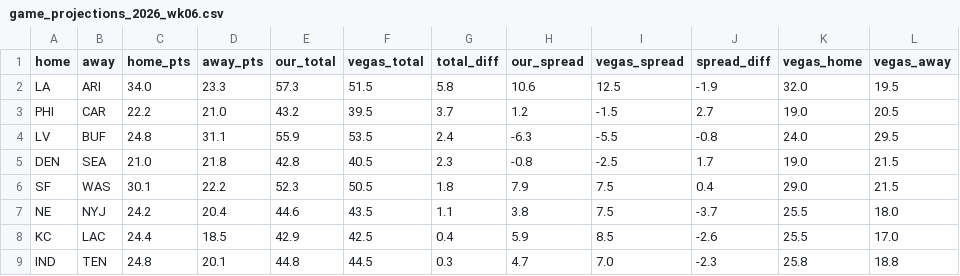
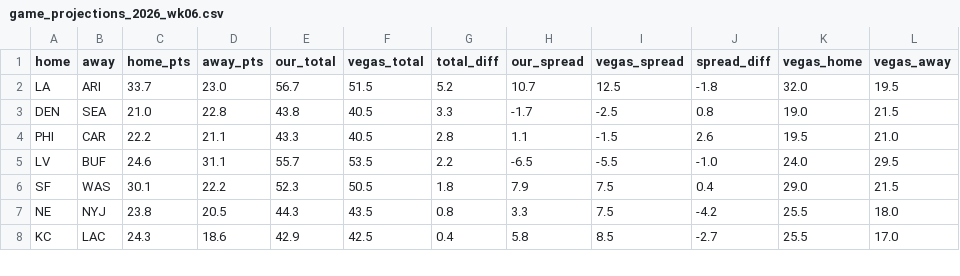
Before and after one commit to FlowersJordan/NFL-Projections-Model, a CSV file: game_projections_2026_wk06.csv, drawn as a sheet; only a part is shown; the diff covers the shown part only.

```diff
--- a/game_projections_2026_wk06.csv
+++ b/game_projections_2026_wk06.csv
@@ -1,9 +1,8 @@
 home,away,home_pts,away_pts,our_total,vegas_total,total_diff,our_spread,vegas_spread,spread_diff,vegas_home,vegas_away
-LA,ARI,34.0,23.3,57.3,51.5,5.8,10.6,12.5,-1.9,32.0,19.5
-PHI,CAR,22.2,21.0,43.2,39.5,3.7,1.2,-1.5,2.7,19.0,20.5
-LV,BUF,24.8,31.1,55.9,53.5,2.4,-6.3,-5.5,-0.8,24.0,29.5
-DEN,SEA,21.0,21.8,42.8,40.5,2.3,-0.8,-2.5,1.7,19.0,21.5
+LA,ARI,33.7,23.0,56.7,51.5,5.2,10.7,12.5,-1.8,32.0,19.5
+DEN,SEA,21.0,22.8,43.8,40.5,3.3,-1.7,-2.5,0.8,19.0,21.5
+PHI,CAR,22.2,21.1,43.3,40.5,2.8,1.1,-1.5,2.6,19.5,21.0
+LV,BUF,24.6,31.1,55.7,53.5,2.2,-6.5,-5.5,-1.0,24.0,29.5
 SF,WAS,30.1,22.2,52.3,50.5,1.8,7.9,7.5,0.4,29.0,21.5
-NE,NYJ,24.2,20.4,44.6,43.5,1.1,3.8,7.5,-3.7,25.5,18.0
-KC,LAC,24.4,18.5,42.9,42.5,0.4,5.9,8.5,-2.6,25.5,17.0
-IND,TEN,24.8,20.1,44.8,44.5,0.3,4.7,7.0,-2.3,25.8,18.8
+NE,NYJ,23.8,20.5,44.3,43.5,0.8,3.3,7.5,-4.2,25.5,18.0
+KC,LAC,24.3,18.6,42.9,42.5,0.4,5.8,8.5,-2.7,25.5,17.0
```
Also changed, not shown: 1 added row and 33 edited cells elsewhere in this file, opportunities_2026_wk06.csv, projections_2026_wk06.csv, 2 other files.
